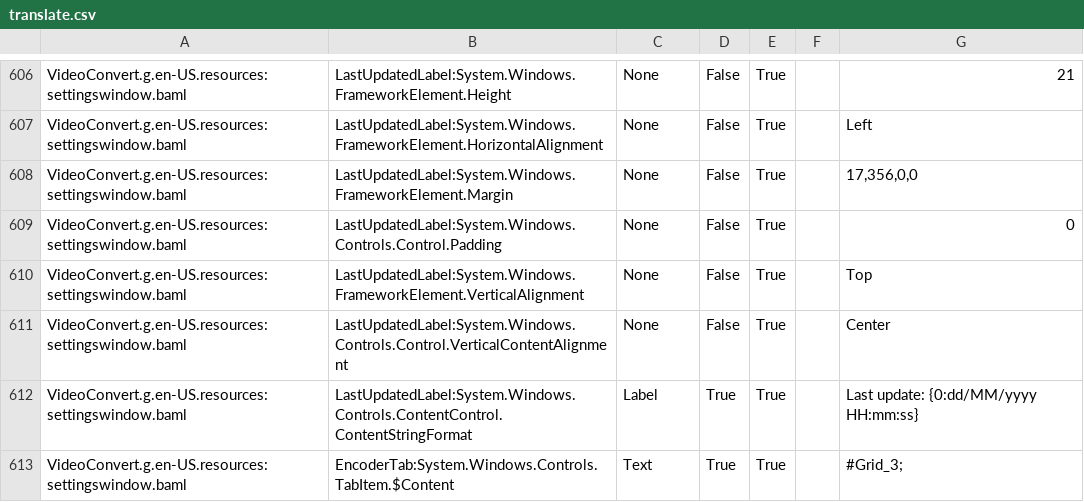
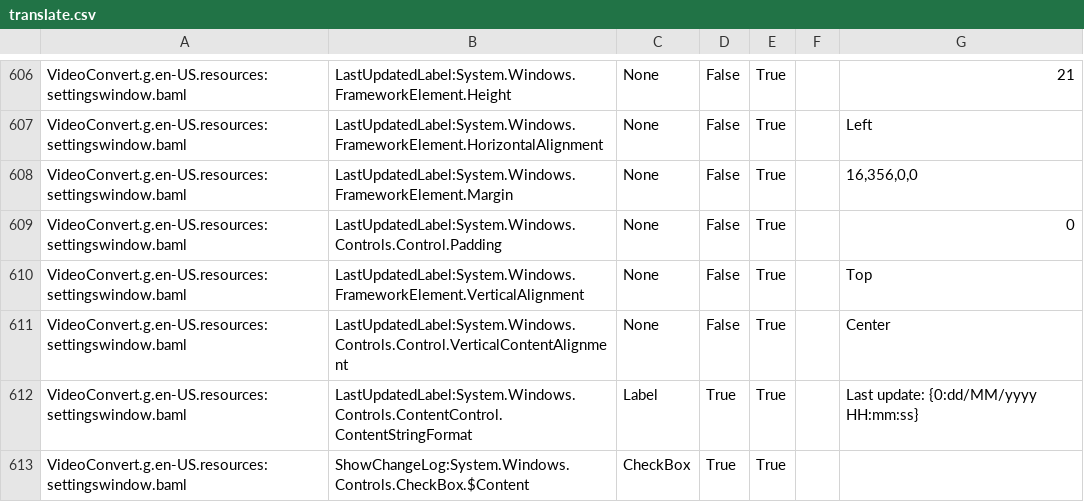
Before and after one commit to UniqProject/VideoConvert, a CSV file: VideoConvert/Translation/translate.csv, drawn as a sheet; only a part is shown, gaps mark what is left out; the shorter side is filled out with more unchanged rows; the diff covers the shown part only.

Commit message:
add setting to control showing changelog after update
additionally fix settings saving again

```diff
--- a/VideoConvert/Translation/translate.csv
+++ b/VideoConvert/Translation/translate.csv
@@ -607,3 +607,3 @@ VideoConvert.g.en-US.resources:settingswindow.baml,LastUpdatedLabel:System.Windo
 VideoConvert.g.en-US.resources:settingswindow.baml,LastUpdatedLabel:System.Windows.FrameworkElement.HorizontalAlignment,None,False,True,,Left
-VideoConvert.g.en-US.resources:settingswindow.baml,LastUpdatedLabel:System.Windows.FrameworkElement.Margin,None,False,True,,"17,356,0,0"
+VideoConvert.g.en-US.resources:settingswindow.baml,LastUpdatedLabel:System.Windows.FrameworkElement.Margin,None,False,True,,"16,356,0,0"
 VideoConvert.g.en-US.resources:settingswindow.baml,LastUpdatedLabel:System.Windows.Controls.Control.Padding,None,False,True,,0
@@ -612 +612,2 @@ VideoConvert.g.en-US.resources:settingswindow.baml,LastUpdatedLabel:System.Windo
 VideoConvert.g.en-US.resources:settingswindow.baml,LastUpdatedLabel:System.Windows.Controls.ContentControl.ContentStringFormat,Label,True,True,,Last update: {0:dd/MM/yyyy HH:mm:ss}
+VideoConvert.g.en-US.resources:settingswindow.baml,ShowChangeLog:System.Windows.Controls.CheckBox.$Content,CheckBox,True,True,,
```
Also changed, not shown: 5 added rows and 3 edited cells elsewhere in this file, VideoConvert/Translation/Translate.de-DE.csv, 12 other files.
